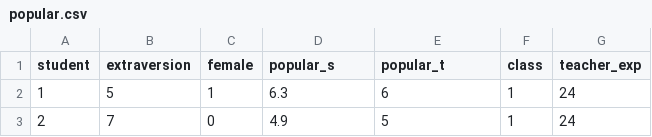
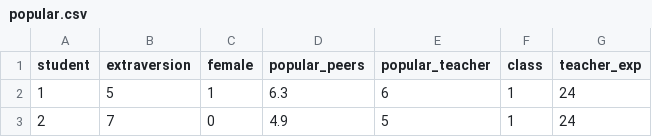
Before and after one commit to jmgirard/psyc894, a CSV file: data/popular.csv, drawn as a sheet; only a part is shown.

```diff
--- a/data/popular.csv
+++ b/data/popular.csv
@@ -1,2 +1,2 @@
-student,extraversion,female ,popular_s,popular_t,class,teacher_exp
+student,extraversion,female,popular_peers,popular_teacher,class,teacher_exp
 1,5,1,6.3,6,1,24
```
Also changed, not shown: 1 other file.
